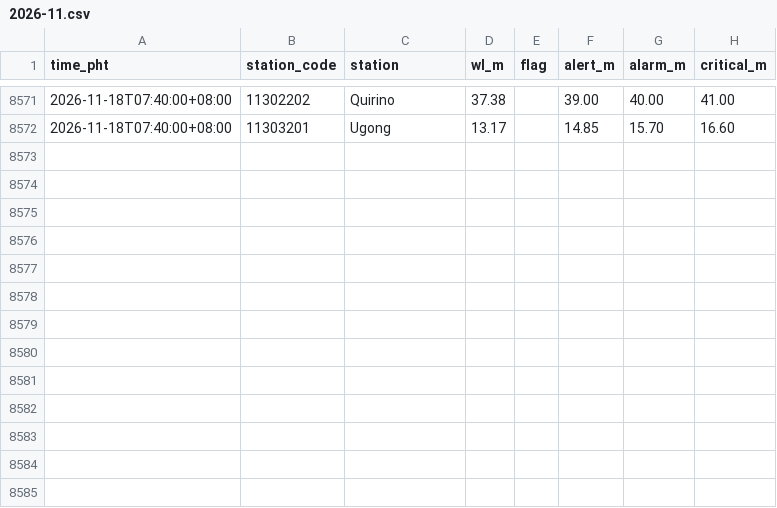
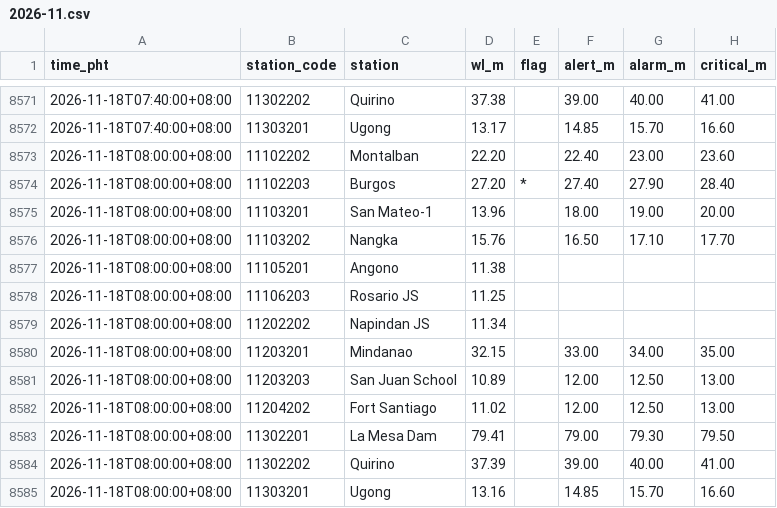
Before and after one commit to krystasis/ph-hazards, a CSV file: data/river_levels/2026-11.csv, drawn as a sheet; only a part is shown, gaps mark what is left out.

```diff
--- a/data/river_levels/2026-11.csv
+++ b/data/river_levels/2026-11.csv
@@ -8572 +8572,14 @@ time_pht,station_code,station,wl_m,flag,alert_m,alarm_m,critical_m
 2026-11-18T07:40:00+08:00,11303201,Ugong,13.17,,14.85,15.70,16.60
+2026-11-18T08:00:00+08:00,11102202,Montalban,22.20,,22.40,23.00,23.60
+2026-11-18T08:00:00+08:00,11102203,Burgos,27.20,*,27.40,27.90,28.40
+2026-11-18T08:00:00+08:00,11103201,San Mateo-1,13.96,,18.00,19.00,20.00
+2026-11-18T08:00:00+08:00,11103202,Nangka,15.76,,16.50,17.10,17.70
+2026-11-18T08:00:00+08:00,11105201,Angono,11.38,,,,
+2026-11-18T08:00:00+08:00,11106203,Rosario JS,11.25,,,,
+2026-11-18T08:00:00+08:00,11202202,Napindan JS,11.34,,,,
+2026-11-18T08:00:00+08:00,11203201,Mindanao,32.15,,33.00,34.00,35.00
+2026-11-18T08:00:00+08:00,11203203,San Juan School,10.89,,12.00,12.50,13.00
+2026-11-18T08:00:00+08:00,11204202,Fort Santiago,11.02,,12.00,12.50,13.00
+2026-11-18T08:00:00+08:00,11302201,La Mesa Dam,79.41,,79.00,79.30,79.50
+2026-11-18T08:00:00+08:00,11302202,Quirino,37.39,,39.00,40.00,41.00
+2026-11-18T08:00:00+08:00,11303201,Ugong,13.16,,14.85,15.70,16.60
```
Also changed, not shown: 5 other files.
